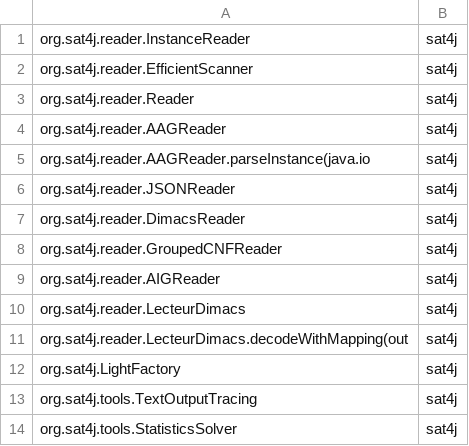
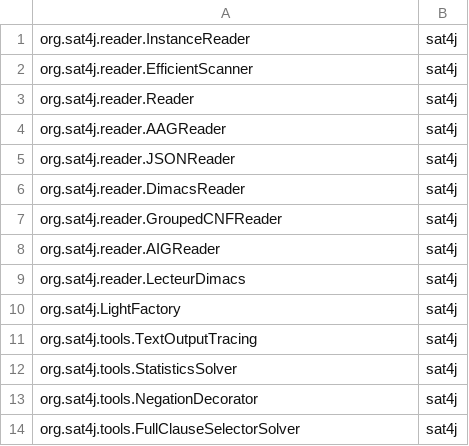
Before and after one commit to STAMP-project/evosuite-runner, a CSV file: classes.csv, drawn as a sheet; only a part is shown; the shorter side is filled out with more unchanged rows; the diff names each change by its address in the sheet, - before the commit and + after, or states it on an @@ line.

Commit message:
Update input

```diff
--- a/classes.csv
+++ b/classes.csv
-row 5: org.sat4j.reader.AAGReader.parseInstance(java.io | sat4j
-row 11: org.sat4j.reader.LecteurDimacs.decodeWithMapping(out | sat4j
```
